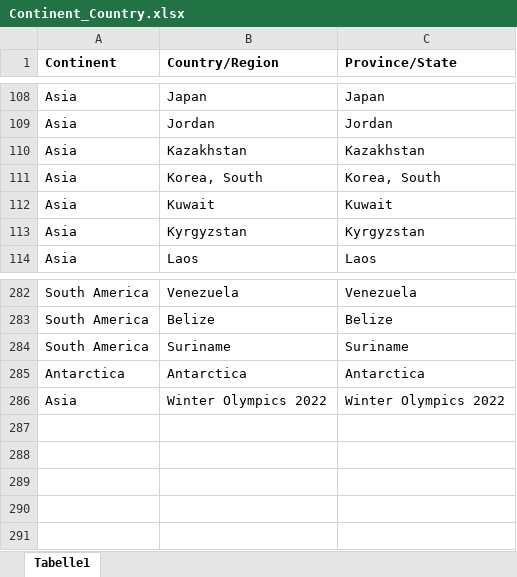
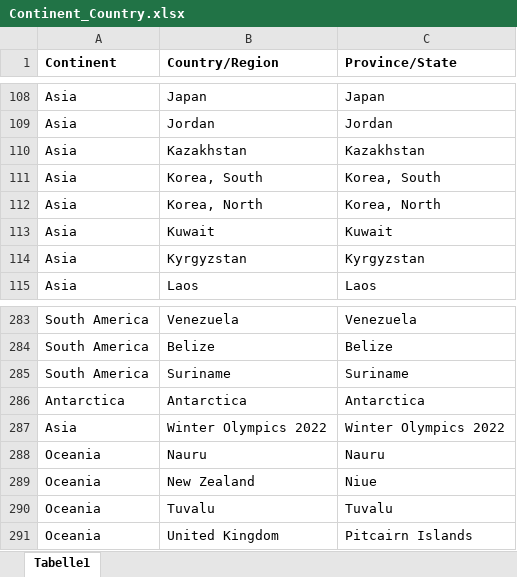
Before and after one commit to deganza/covid-19_knime_jupyter_tableau, an Excel workbook: Continent_Country.xlsx, sheet Tabelle1, drawn as a sheet; only a part is shown, gaps mark what is left out; values as stored, in another font and other column widths than the file's, no borders; the diff names each change by its address in the sheet, - before the commit and + after, or states it on an @@ line.

Commit message:
Add files via upload
new Countries

```diff
--- a/Continent_Country.xlsx (sheet Tabelle1)
+++ b/Continent_Country.xlsx (sheet Tabelle1)
+row 112: Asia | Korea, North | Korea, North
+row 288: Oceania | Nauru | Nauru
+row 289: Oceania | New Zealand | Niue
+row 290: Oceania | Tuvalu | Tuvalu
+row 291: Oceania | United Kingdom | Pitcairn Islands
```
